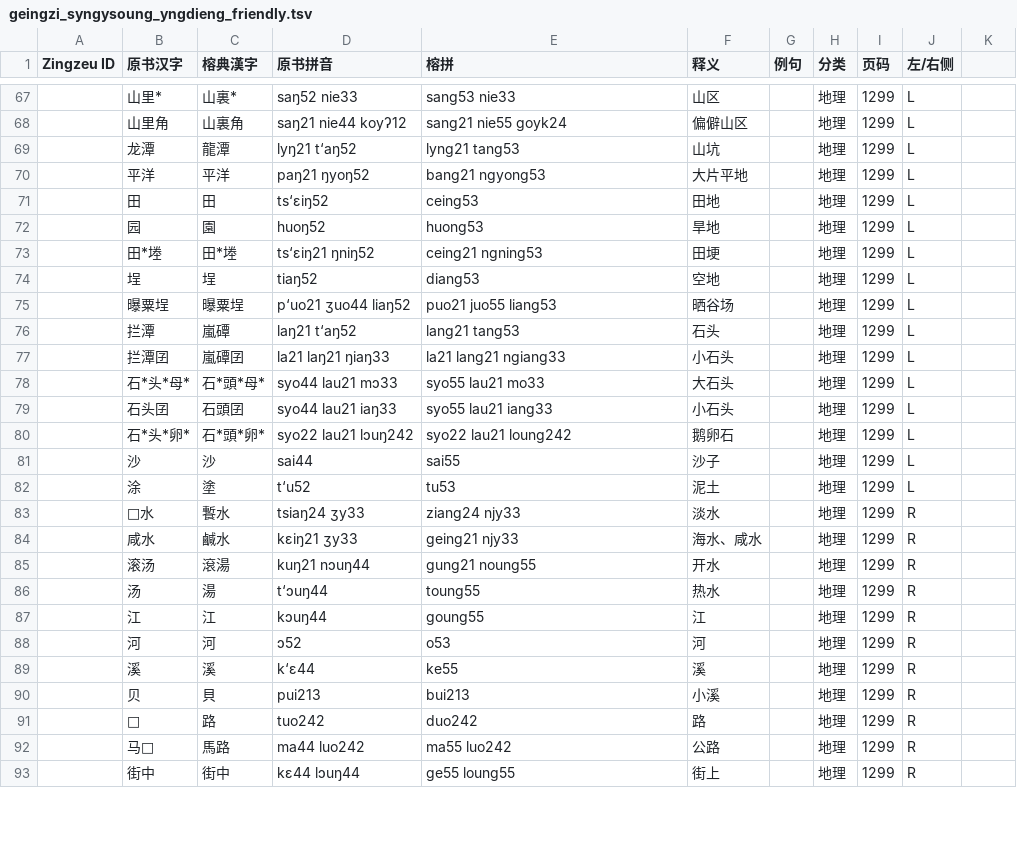
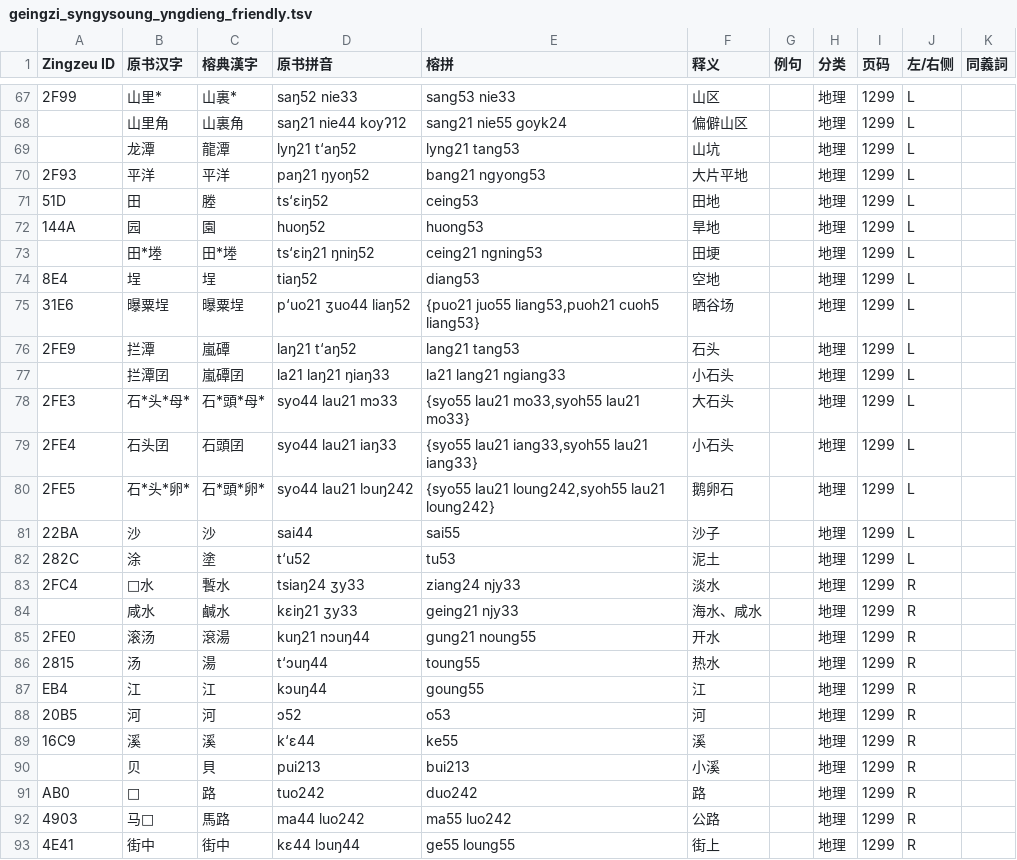
Before and after one commit to siuze/sy_ngy__LJ, a TSV file: sy_ngy_soung/geingzi_syngysoung_yngdieng_friendly.tsv, drawn as a sheet; only a part is shown, gaps mark what is left out; the diff covers the shown part only.

```diff
--- a/sy_ngy_soung/geingzi_syngysoung_yngdieng_friendly.tsv
+++ b/sy_ngy_soung/geingzi_syngysoung_yngdieng_friendly.tsv
@@ -1 +1 @@
-Zingzeu ID	原书汉字	榕典漢字	原书拼音	榕拼	释义	例句	分类	页码	左/右侧
+Zingzeu ID	原书汉字	榕典漢字	原书拼音	榕拼	释义	例句	分类	页码	左/右侧	同義詞
@@ -67 +67 @@ Zingzeu ID	原书汉字	榕典漢字	原书拼音	榕拼	释义	例句	分类
-	山里*	山裏*	saŋ52 nie33	sang53 nie33	山区		地理	1299	L
+2F99	山里*	山裏*	saŋ52 nie33	sang53 nie33	山区		地理	1299	L	""
@@ -70,3 +70,3 @@ Zingzeu ID	原书汉字	榕典漢字	原书拼音	榕拼	释义	例句	分类
-	平洋	平洋	paŋ21 ŋyoŋ52	bang21 ngyong53	大片平地		地理	1299	L
-	田	田	ts‘εiŋ52	ceing53	田地		地理	1299	L
-	园	園	huoŋ52	huong53	旱地		地理	1299	L
+2F93	平洋	平洋	paŋ21 ŋyoŋ52	bang21 ngyong53	大片平地		地理	1299	L	""
+51D	田	塍	ts‘εiŋ52	ceing53	田地		地理	1299	L	""
+144A	园	園	huoŋ52	huong53	旱地		地理	1299	L	""
@@ -74,3 +74,3 @@ Zingzeu ID	原书汉字	榕典漢字	原书拼音	榕拼	释义	例句	分类
-	埕	埕	tiaŋ52	diang53	空地		地理	1299	L
-	曝粟埕	曝粟埕	p‘uo21 ʒuo44 liaŋ52	puo21 juo55 liang53	晒谷场		地理	1299	L
-	拦潭	嵐磹	laŋ21 t‘aŋ52	lang21 tang53	石头		地理	1299	L
+8E4	埕	埕	tiaŋ52	diang53	空地		地理	1299	L	""
+31E6	曝粟埕	曝粟埕	p‘uo21 ʒuo44 liaŋ52	{puo21 juo55 liang53,puoh21 cuoh5 liang53}	晒谷场		地理	1299	L	""
+2FE9	拦潭	嵐磹	laŋ21 t‘aŋ52	lang21 tang53	石头		地理	1299	L	""
@@ -78,6 +78,6 @@ Zingzeu ID	原书汉字	榕典漢字	原书拼音	榕拼	释义	例句	分类
-	石*头*母*	石*頭*母*	syo44 lau21 mɔ33	syo55 lau21 mo33	大石头		地理	1299	L
-	石头囝	石頭囝	syo44 lau21 iaŋ33	syo55 lau21 iang33	小石头		地理	1299	L
-	石*头*卵*	石*頭*卵*	syo22 lau21 lɔuŋ242	syo22 lau21 loung242	鹅卵石		地理	1299	L
-	沙	沙	sai44	sai55	沙子		地理	1299	L
-	涂	塗	t‘u52	tu53	泥土		地理	1299	L
-	𬲕水	䭕水	tsiaŋ24 ʒy33	ziang24 njy33	淡水		地理	1299	R
+2FE3	石*头*母*	石*頭*母*	syo44 lau21 mɔ33	{syo55 lau21 mo33,syoh55 lau21 mo33}	大石头		地理	1299	L	""
+2FE4	石头囝	石頭囝	syo44 lau21 iaŋ33	{syo55 lau21 iang33,syoh55 lau21 iang33}	小石头		地理	1299	L	""
+2FE5	石*头*卵*	石*頭*卵*	syo44 lau21 lɔuŋ242	{syo55 lau21 loung242,syoh55 lau21 loung242}	鹅卵石		地理	1299	L	""
+22BA	沙	沙	sai44	sai55	沙子		地理	1299	L	""
+282C	涂	塗	t‘u52	tu53	泥土		地理	1299	L	""
+2FC4	𬲕水	䭕水	tsiaŋ24 ʒy33	ziang24 njy33	淡水		地理	1299	R	""
@@ -85,5 +85,5 @@ Zingzeu ID	原书汉字	榕典漢字	原书拼音	榕拼	释义	例句	分类
-	滚汤	滾湯	kuŋ21 nɔuŋ44	gung21 noung55	开水		地理	1299	R
-	汤	湯	t‘ɔuŋ44	toung55	热水		地理	1299	R
-	江	江	kɔuŋ44	goung55	江		地理	1299	R
-	河	河	ɔ52	o53	河		地理	1299	R
-	溪	溪	k‘ε44	ke55	溪		地理	1299	R
+2FE0	滚汤	滾湯	kuŋ21 nɔuŋ44	gung21 noung55	开水		地理	1299	R	""
+2815	汤	湯	t‘ɔuŋ44	toung55	热水		地理	1299	R	""
+EB4	江	江	kɔuŋ44	goung55	江		地理	1299	R	""
+20B5	河	河	ɔ52	o53	河		地理	1299	R	""
+16C9	溪	溪	k‘ε44	ke55	溪		地理	1299	R	""
@@ -91,3 +91,3 @@ Zingzeu ID	原书汉字	榕典漢字	原书拼音	榕拼	释义	例句	分类
-	𰉣	路	tuo242	duo242	路		地理	1299	R
-	马𰉣	馬路	ma44 luo242	ma55 luo242	公路		地理	1299	R
-	街中	街中	kε44 lɔuŋ44	ge55 loung55	街上		地理	1299	R
+AB0	𰉣	路	tuo242	duo242	路		地理	1299	R	""
+4903	马𰉣	馬路	ma44 luo242	ma55 luo242	公路		地理	1299	R	""
+4E41	街中	街中	kε44 lɔuŋ44	ge55 loung55	街上		地理	1299	R	""
```
Also changed, not shown: 138 edited cells elsewhere in this file, 1 other file.
